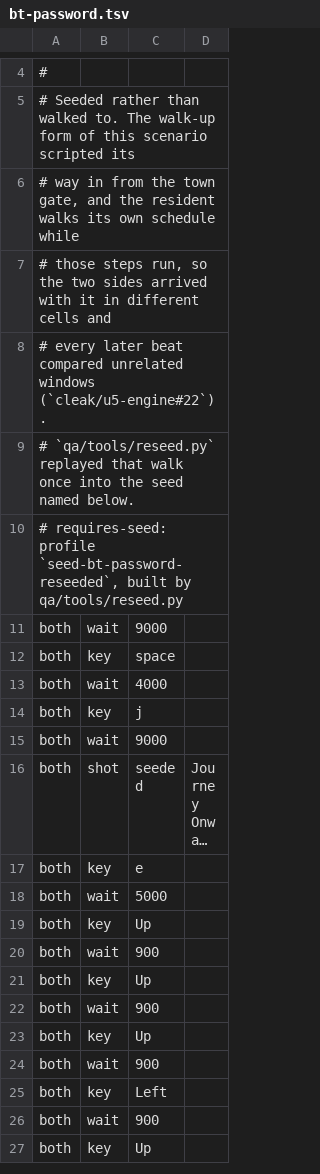
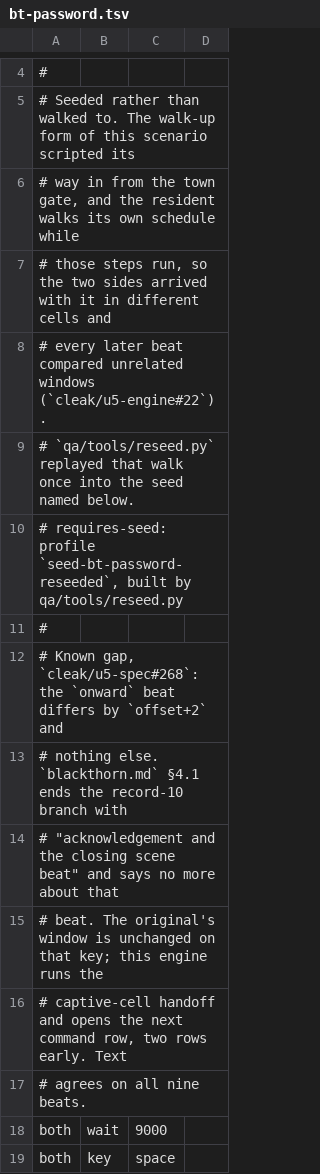
Before and after one commit to cleak/u5-engine, a TSV file: qa/paired/bt-password.tsv, drawn as a sheet; only a part is shown, gaps mark what is left out; the shorter side is filled out with more unchanged rows; long unchanged cells end in …; the diff names each change by its address in the sheet, - before the commit and + after, or states it on an @@ line.

Commit message:
qa: record the bt-password closing-scene-beat gap (u5-spec#268)

```diff
--- a/qa/paired/bt-password.tsv
+++ b/qa/paired/bt-password.tsv
+row 11: #
+row 12: # Known gap, `cleak/u5-spec#268`: the `onward` beat differs by `offset+2` and
+row 13: # nothing else. `blackthorn.md` §4.1 ends the record-10 branch with
+row 14: # "acknowledgement and the closing scene beat" and says no more about that
+row 15: # beat. The original's window is unchanged on that key; this engine runs the
+row 16: # captive-cell handoff and opens the next command row, two rows early. Text
+row 17: # agrees on all nine beats.
```
